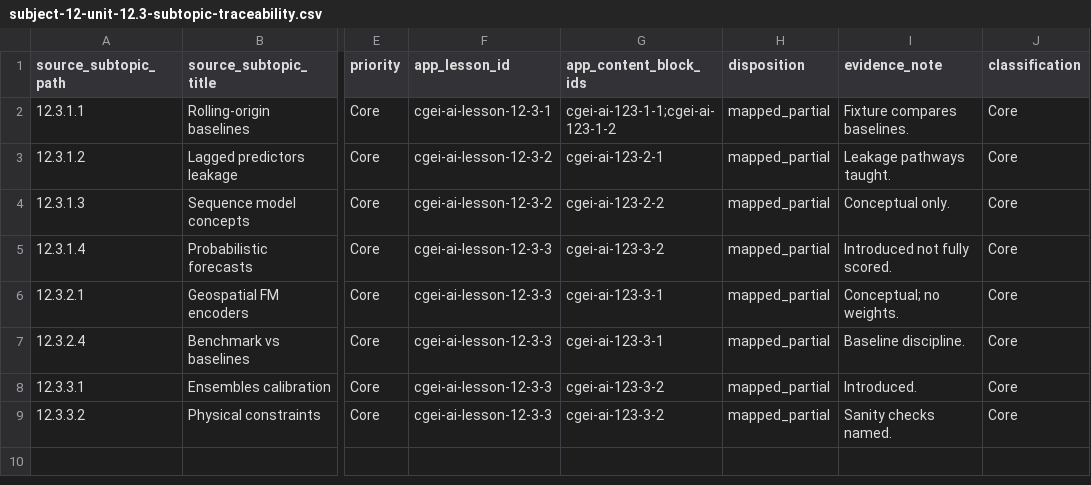
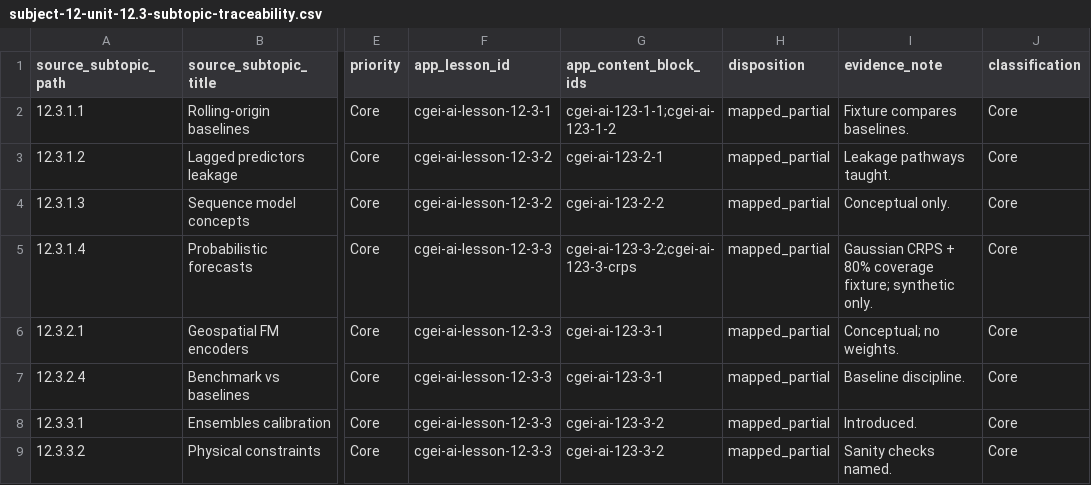
Before and after one commit to musab-shahid/my-study, a CSV file: docs/cgei/subject-12-unit-12.3-subtopic-traceability.csv, drawn as a sheet; only a part is shown, gaps mark what is left out; the diff names each change by its address in the sheet, - before the commit and + after, or states it on an @@ line.

Commit message:
feat(cgei): Unit 12.3 probabilistic forecast scoring practice
Add Gaussian CRPS and 80% prediction-interval coverage checks on a synthetic
seasonal series, with overconfidence counterexample, lesson content, and lab.

```diff
--- a/docs/cgei/subject-12-unit-12.3-subtopic-traceability.csv
+++ b/docs/cgei/subject-12-unit-12.3-subtopic-traceability.csv
-G5 (app_content_block_ids): cgei-ai-123-3-2
+G5 (app_content_block_ids): cgei-ai-123-3-2;cgei-ai-123-3-crps
-I5 (evidence_note): Introduced not fully scored.
+I5 (evidence_note): Gaussian CRPS + 80% coverage fixture; synthetic only.
```
Also changed, not shown: 5 other files.
